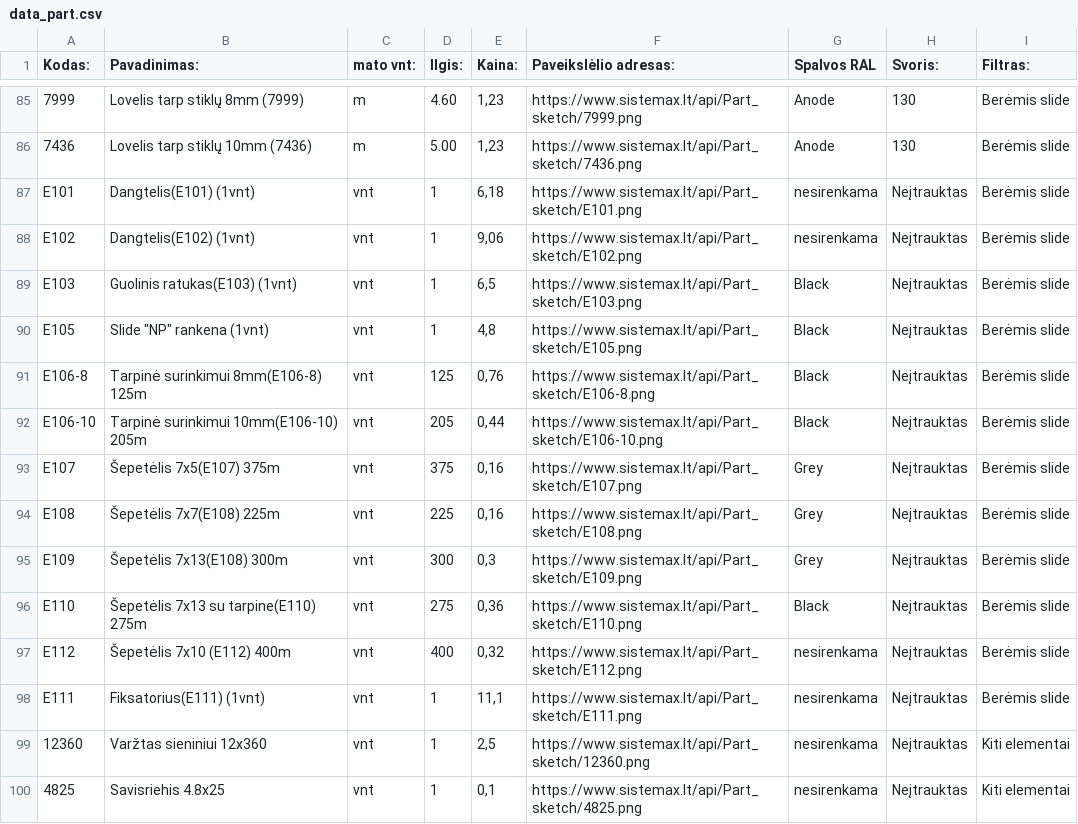
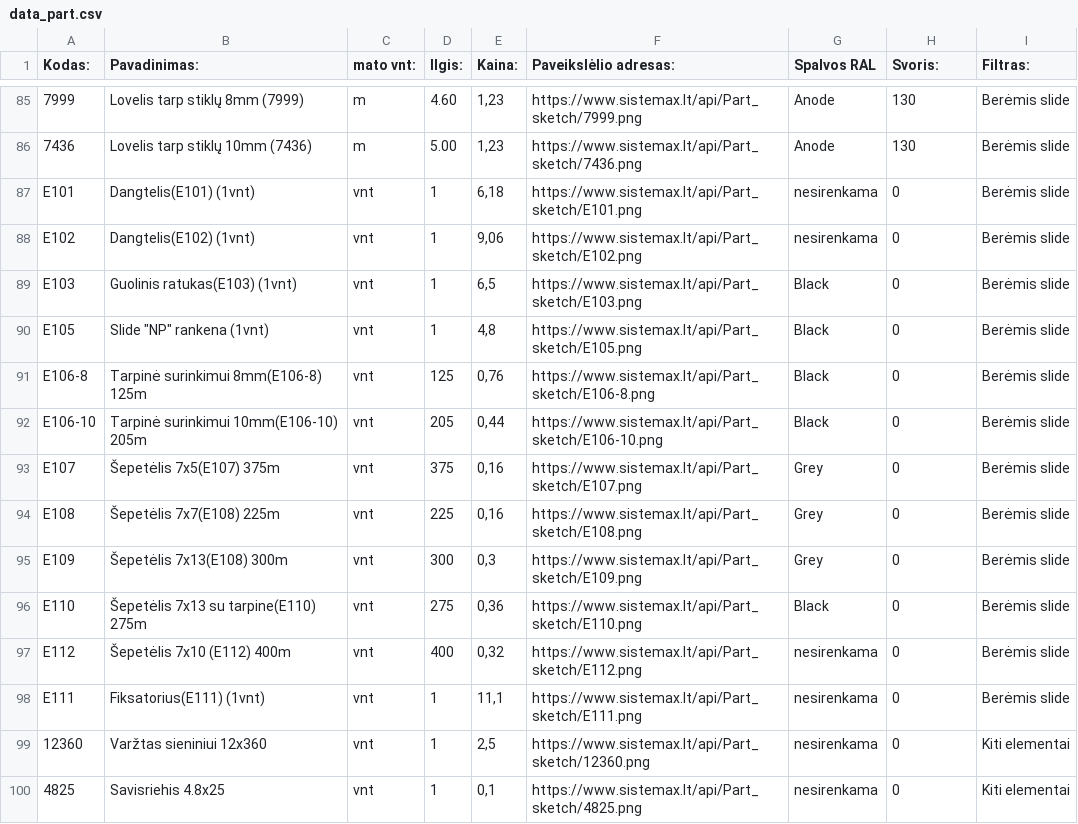
Before and after one commit to TomazasX/part, a CSV file: data_part.csv, drawn as a sheet; only a part is shown, gaps mark what is left out; the diff covers the shown part only; the diff names each change by its address in the sheet, - before the commit and + after, or states it on an @@ line.

Commit message:
Add files via upload

```diff
--- a/data_part.csv
+++ b/data_part.csv
-H87:H100 (Svoris:): Neįtrauktas
+H87:H100 (Svoris:): 0
```
Also changed, not shown: 47 edited cells elsewhere in this file.
